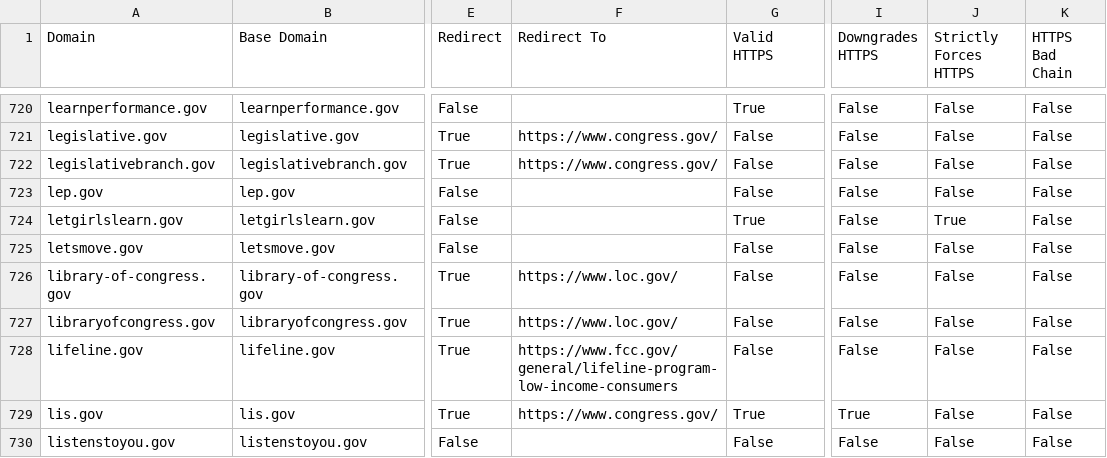
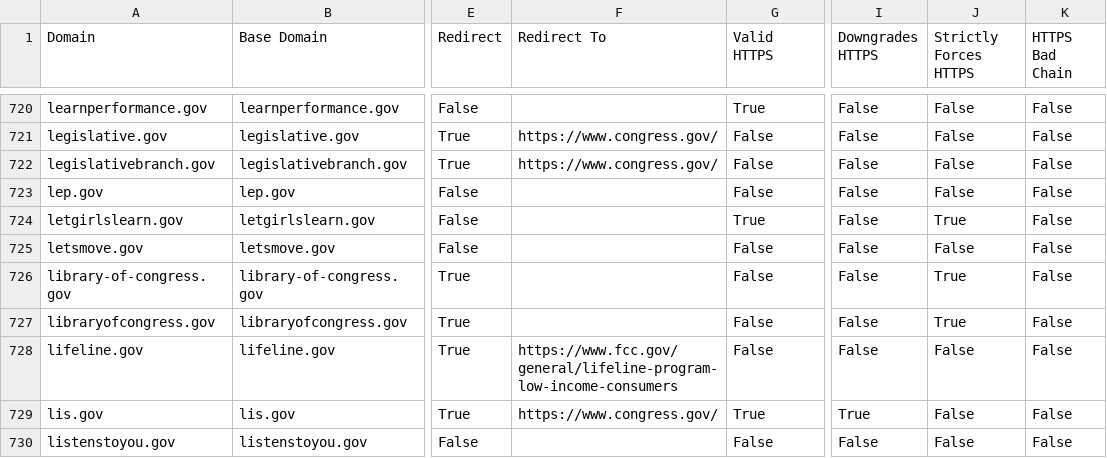
Before and after one commit to alex/pulse, a CSV file: data/output/scan/results/inspect.csv, drawn as a sheet; only a part is shown, gaps mark what is left out; the diff covers the shown part only; the diff names each change by its address in the sheet, - before the commit and + after, or states it on an @@ line.

```diff
--- a/data/output/scan/results/inspect.csv
+++ b/data/output/scan/results/inspect.csv
-F726:F727 (Redirect To): https://www.loc.gov/
+F726:F727 (Redirect To): (empty)
-J726:J727 (Strictly Forces HTTPS): False
+J726:J727 (Strictly Forces HTTPS): True
```
Also changed, not shown: 177 edited cells elsewhere in this file, data/output/scan/results/analytics.csv, data/output/scan/results/tls.csv, 2 other files.
